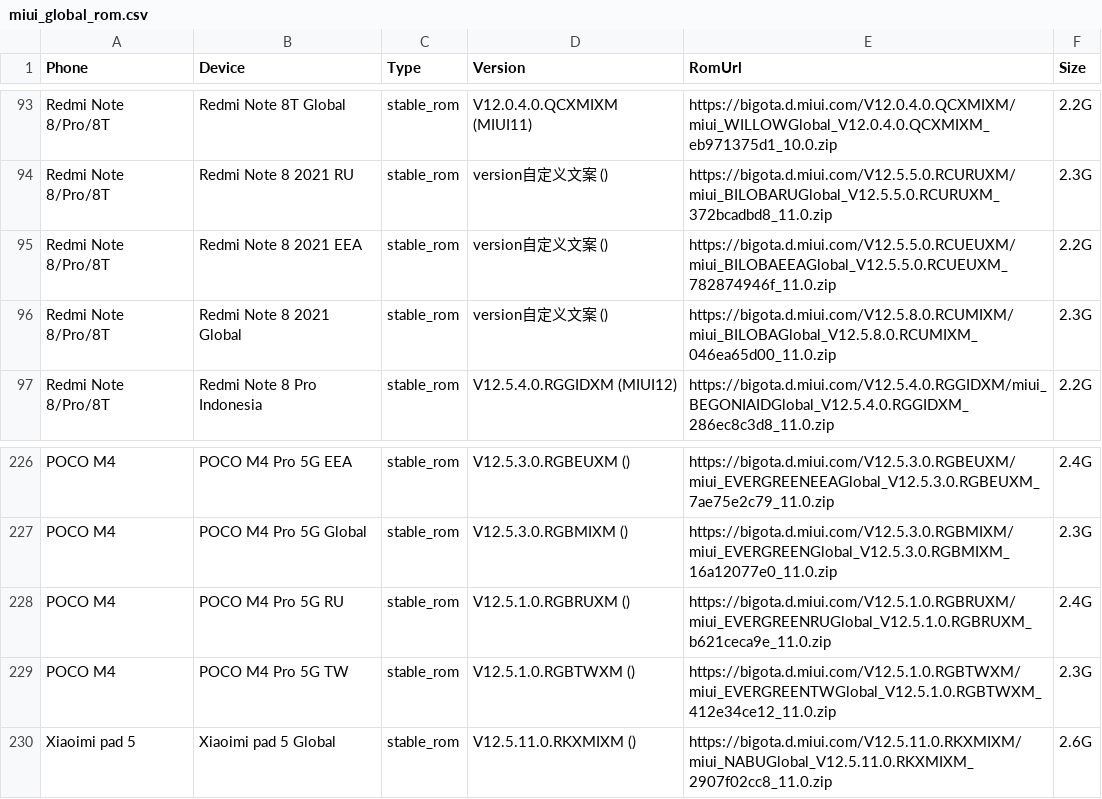
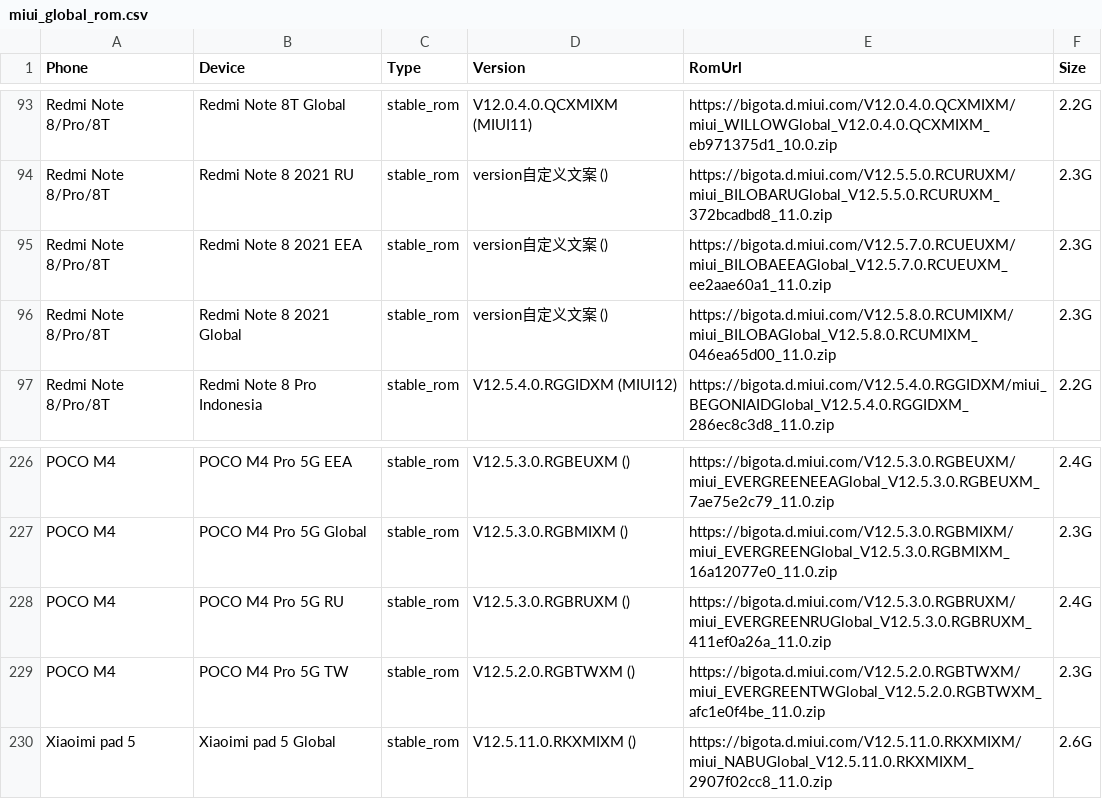
Before and after one commit to wuxianlin/get_android_data, a CSV file: data/miui_global_rom.csv, drawn as a sheet; only a part is shown, gaps mark what is left out.

```diff
--- a/data/miui_global_rom.csv
+++ b/data/miui_global_rom.csv
@@ -94,3 +94,3 @@ Redmi Note 8/Pro/8T,Redmi Note 8T Global,stable_rom,V12.0.4.0.QCXMIXM (MIUI11),h
 Redmi Note 8/Pro/8T,Redmi Note 8 2021 RU,stable_rom,version自定义文案 (),https://bigota.d.miui.com/V12.5.5.0.RCURUXM/miui_BILOBARUGlobal_V12.5.5.0.RCURUXM_372bcadbd8_11.0.zip,2.3G
-Redmi Note 8/Pro/8T,Redmi Note 8 2021 EEA,stable_rom,version自定义文案 (),https://bigota.d.miui.com/V12.5.5.0.RCUEUXM/miui_BILOBAEEAGlobal_V12.5.5.0.RCUEUXM_782874946f_11.0.zip,2.2G
+Redmi Note 8/Pro/8T,Redmi Note 8 2021 EEA,stable_rom,version自定义文案 (),https://bigota.d.miui.com/V12.5.7.0.RCUEUXM/miui_BILOBAEEAGlobal_V12.5.7.0.RCUEUXM_ee2aae60a1_11.0.zip,2.3G
 Redmi Note 8/Pro/8T,Redmi Note 8 2021 Global,stable_rom,version自定义文案 (),https://bigota.d.miui.com/V12.5.8.0.RCUMIXM/miui_BILOBAGlobal_V12.5.8.0.RCUMIXM_046ea65d00_11.0.zip,2.3G
@@ -227,4 +227,4 @@ POCO M4,POCO M4 Pro 5G EEA,stable_rom,V12.5.3.0.RGBEUXM (),https://bigota.d.miui
 POCO M4,POCO M4 Pro 5G Global,stable_rom,V12.5.3.0.RGBMIXM (),https://bigota.d.miui.com/V12.5.3.0.RGBMIXM/miui_EVERGREENGlobal_V12.5.3.0.RGBMIXM_16a12077e0_11.0.zip,2.3G
-POCO M4,POCO M4 Pro 5G RU,stable_rom,V12.5.1.0.RGBRUXM (),https://bigota.d.miui.com/V12.5.1.0.RGBRUXM/miui_EVERGREENRUGlobal_V12.5.1.0.RGBRUXM_b621ceca9e_11.0.zip,2.4G
-POCO M4,POCO M4 Pro 5G TW,stable_rom,V12.5.1.0.RGBTWXM (),https://bigota.d.miui.com/V12.5.1.0.RGBTWXM/miui_EVERGREENTWGlobal_V12.5.1.0.RGBTWXM_412e34ce12_11.0.zip,2.3G
+POCO M4,POCO M4 Pro 5G RU,stable_rom,V12.5.3.0.RGBRUXM (),https://bigota.d.miui.com/V12.5.3.0.RGBRUXM/miui_EVERGREENRUGlobal_V12.5.3.0.RGBRUXM_411ef0a26a_11.0.zip,2.4G
+POCO M4,POCO M4 Pro 5G TW,stable_rom,V12.5.2.0.RGBTWXM (),https://bigota.d.miui.com/V12.5.2.0.RGBTWXM/miui_EVERGREENTWGlobal_V12.5.2.0.RGBTWXM_afc1e0f4be_11.0.zip,2.3G
 Xiaoimi pad 5,Xiaoimi pad 5 Global,stable_rom,V12.5.11.0.RKXMIXM (),https://bigota.d.miui.com/V12.5.11.0.RKXMIXM/miui_NABUGlobal_V12.5.11.0.RKXMIXM_2907f02cc8_11.0.zip,2.6G
```
Also changed, not shown: data/vivo_rom.csv.
